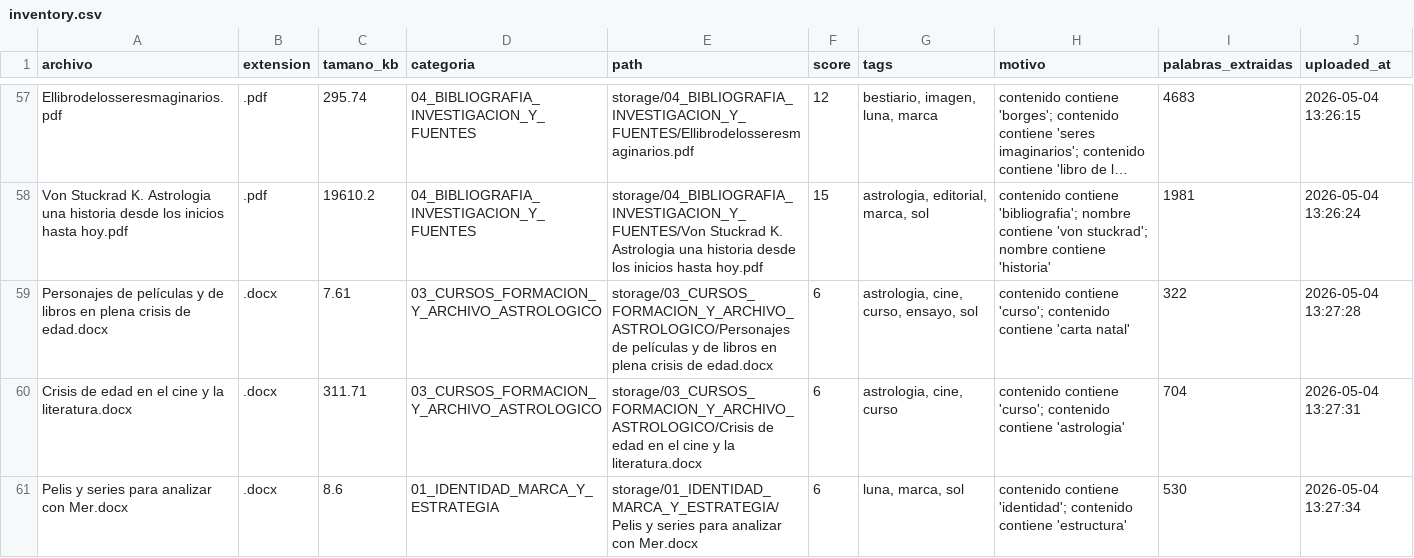
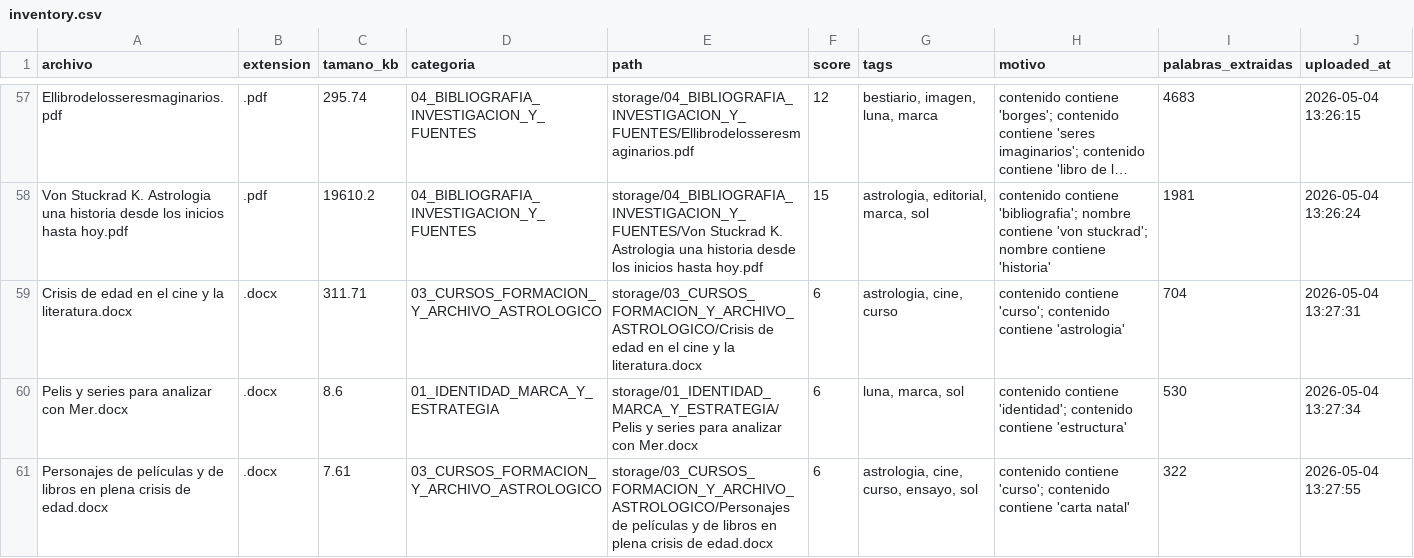
Before and after one commit to brandatta/casamatriz, a CSV file: data/inventory.csv, drawn as a sheet; only a part is shown, gaps mark what is left out; long unchanged cells end in …; removed rows and columns are numbered as before the commit, all else as after; the diff names each change by its address in the sheet, - before the commit and + after, or states it on an @@ line.

Commit message:
Actualizar inventario Casa Matriz

```diff
--- a/data/inventory.csv
+++ b/data/inventory.csv
-row 59: Personajes de películas y de libros en plena crisis de edad.docx | .docx | 7.61 | 03_CURSOS_FORMACION_Y_ARCHIVO_ASTROLOGICO | storage/03_CURSOS_FORMACION_Y_ARCHIVO_ASTROLOGICO/Personajes de películas y de libros en plena crisis de edad.docx | 6 | astrologia, cine, curso, ensayo, sol | contenido contiene 'curso'; contenido contiene 'carta natal' | 322 | 2026-05-04 13:27:28
+row 61: Personajes de películas y de libros en plena crisis de edad.docx | .docx | 7.61 | 03_CURSOS_FORMACION_Y_ARCHIVO_ASTROLOGICO | storage/03_CURSOS_FORMACION_Y_ARCHIVO_ASTROLOGICO/Personajes de películas y de libros en plena crisis de edad.docx | 6 | astrologia, cine, curso, ensayo, sol | contenido contiene 'curso'; contenido contiene 'carta natal' | 322 | 2026-05-04 13:27:55
```
